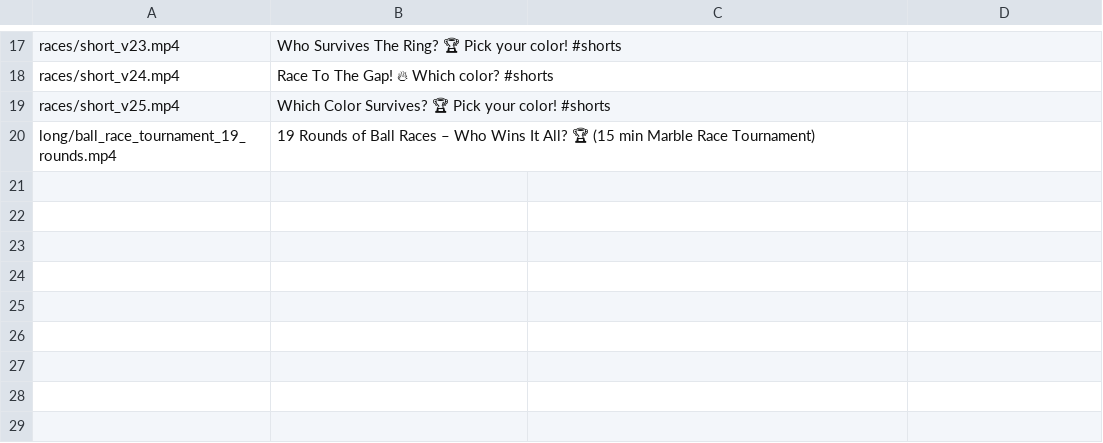
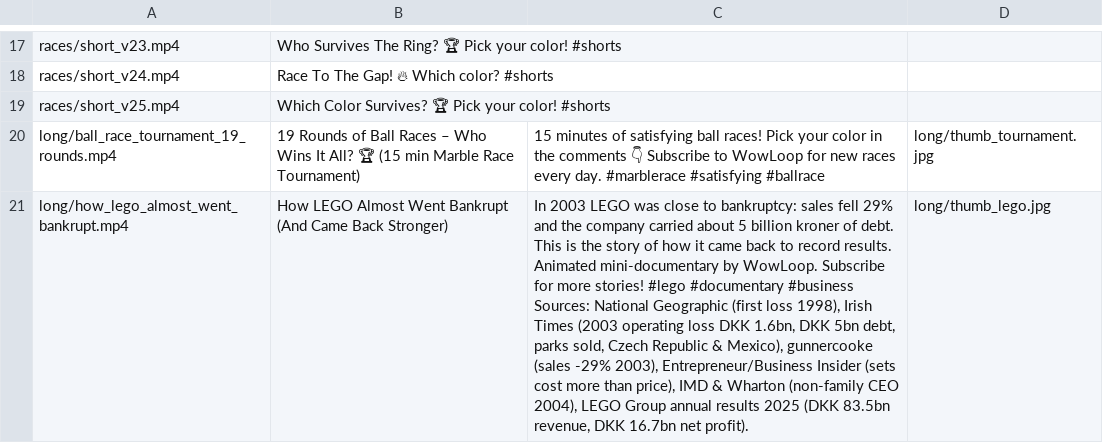
Before and after one commit to shadowzxc12/shorts-media, a TSV file: titles.tsv, drawn as a sheet; only a part is shown, gaps mark what is left out; the diff names each change by its address in the sheet, - before the commit and + after, or states it on an @@ line.

```diff
--- a/titles.tsv
+++ b/titles.tsv
-C20: (empty)
+C20: 15 minutes of satisfying ball races! Pick your color in the comments 👇 Subscribe to WowLoop for new races every day. #marblerace #satisfying #ballrace
-D20: (empty)
+D20: long/thumb_tournament.jpg
+row 21: long/how_lego_almost_went_bankrupt.mp4 | How LEGO Almost Went Bankrupt (And Came Back Stronger) | In 2003 LEGO was close to bankruptcy: sales fell 29% and the company carried about 5 billion kroner of debt. This is the story of how it came back to record results. Animated mini-documentary by WowLoop. Subscribe for more stories! #lego #documentary #business Sources: National Geographic (first loss 1998), Irish Times (2003 operating loss DKK 1.6bn, DKK 5bn debt, parks sold, Czech Republic & Mexico), gunnercooke (sales -29% 2003), Entrepreneur/Business Insider (sets cost more than price), IMD & Wharton (non-family CEO 2004), LEGO Group annual results 2025 (DKK 83.5bn revenue, DKK 16.7bn net profit). | long/thumb_lego.jpg
```
Also changed, not shown: 3 other files.
